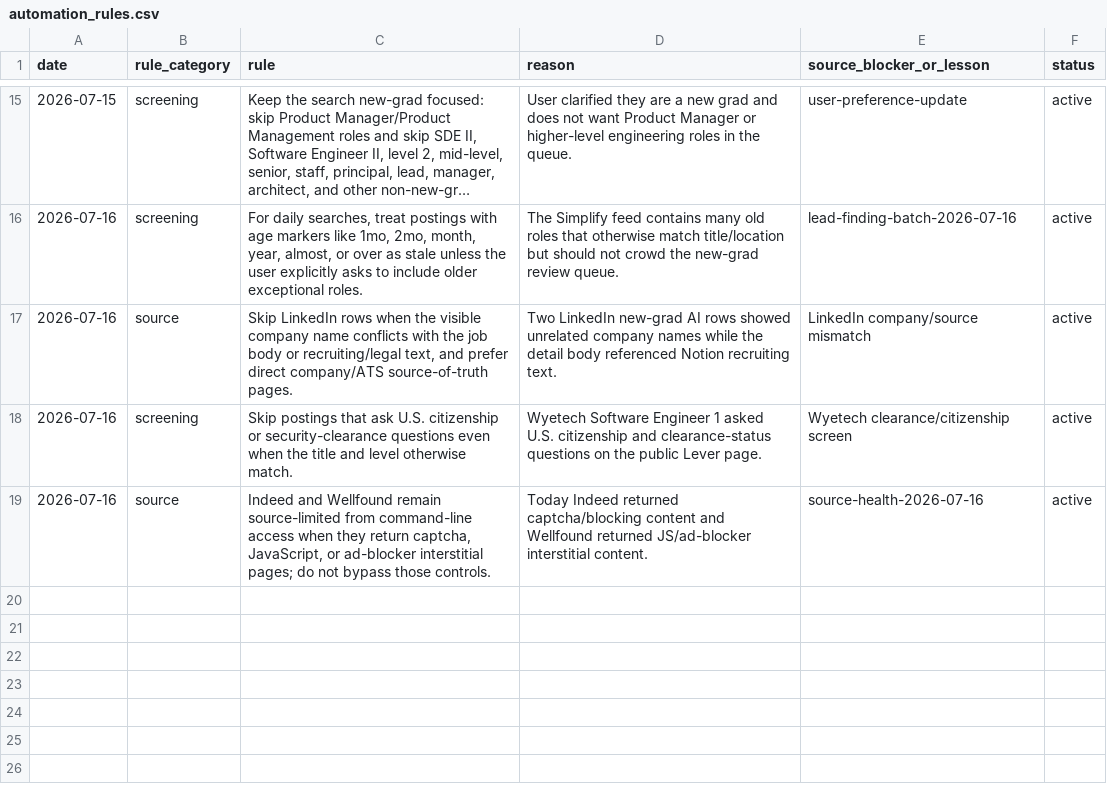
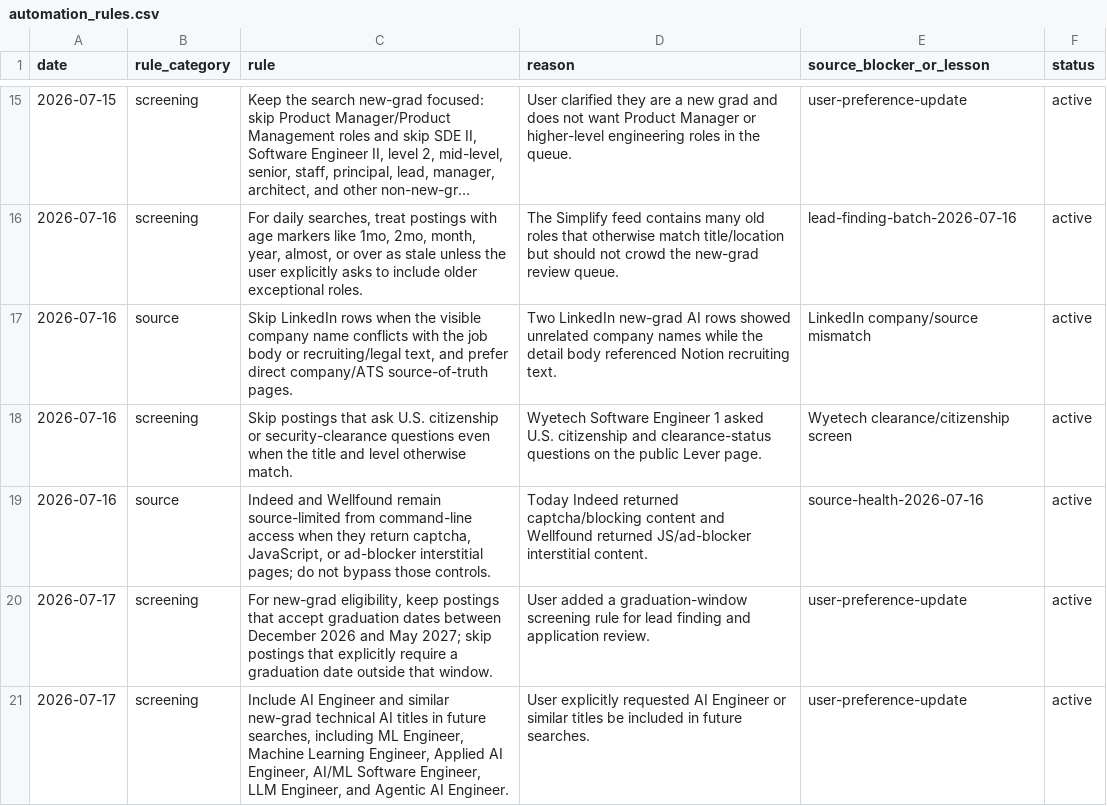
Before and after one commit to EleanorLiu12/applypilot-private, a CSV file: dashboard/automation_rules.csv, drawn as a sheet; only a part is shown, gaps mark what is left out; long unchanged cells end in ….

```diff
--- a/dashboard/automation_rules.csv
+++ b/dashboard/automation_rules.csv
@@ -19 +19,3 @@ date,rule_category,rule,reason,source_blocker_or_lesson,status
 2026-07-16,source,"Indeed and Wellfound remain source-limited from command-line access when they return captcha, JavaScript, or ad-blocker interstitial pages; do not bypass those controls.",Today Indeed returned captcha/blocking content and Wellfound returned JS/ad-blocker interstitial content.,source-health-2026-07-16,active
+2026-07-17,screening,"For new-grad eligibility, keep postings that accept graduation dates between December 2026 and May 2027; skip postings that explicitly require a graduation date outside that window.","User added a graduation-window screening rule for lead finding and application review.",user-preference-update,active
+2026-07-17,screening,"Include AI Engineer and similar new-grad technical AI titles in future searches, including ML Engineer, Machine Learning Engineer, Applied AI Engineer, AI/ML Software Engineer, LLM Engineer, and Agentic AI Engineer.","User explicitly requested AI Engineer or similar titles be included in future searches.",user-preference-update,active
```
Also changed, not shown: dashboard/job_pool.csv, 6 other files.
